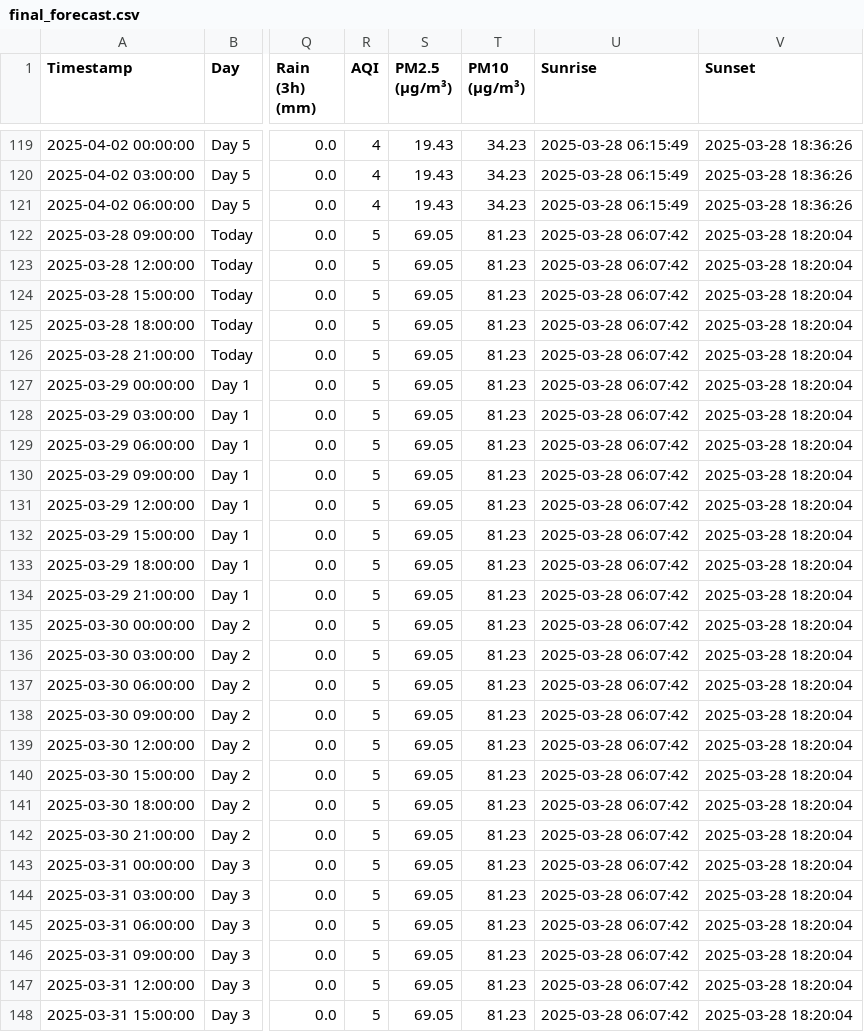
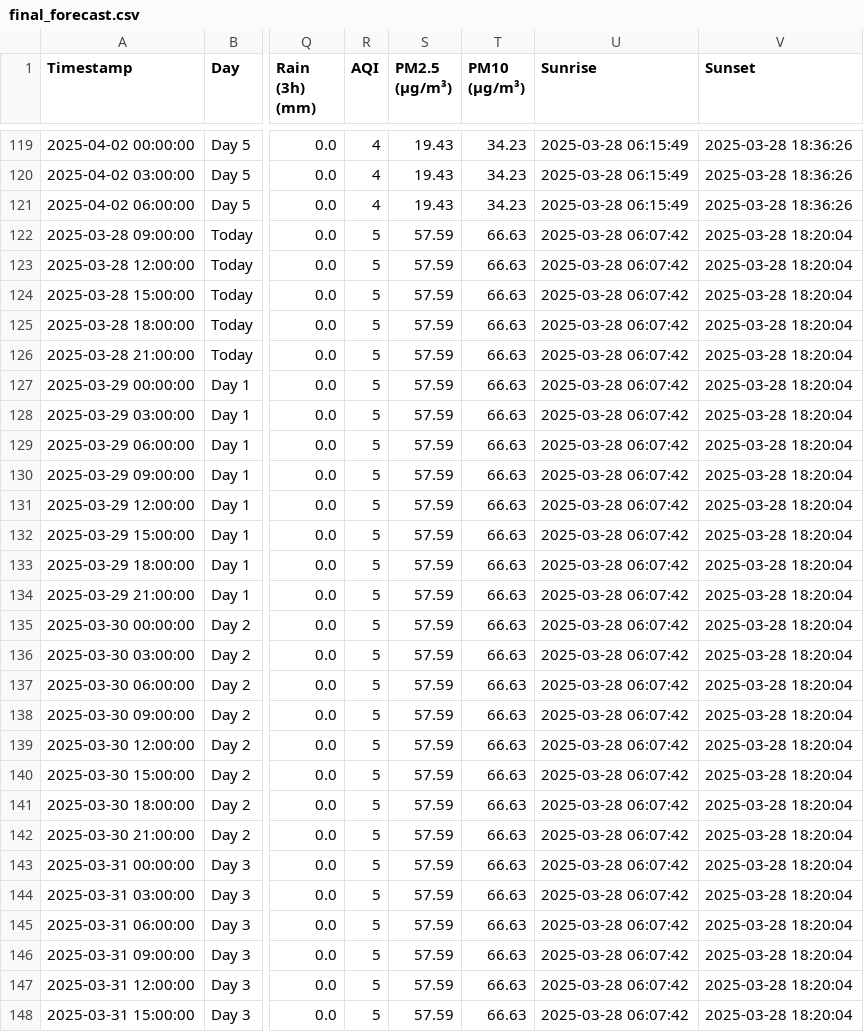
Before and after one commit to arshadlite/weather, a CSV file: final_forecast.csv, drawn as a sheet; only a part is shown, gaps mark what is left out; the diff covers the shown part only; the diff names each change by its address in the sheet, - before the commit and + after, or states it on an @@ line.

```diff
--- a/final_forecast.csv
+++ b/final_forecast.csv
-S122:S148 (PM2.5 (µg/m³)): 69.05
+S122:S148 (PM2.5 (µg/m³)): 57.59
-T122:T148 (PM10 (µg/m³)): 81.23
+T122:T148 (PM10 (µg/m³)): 66.63
```
Also changed, not shown: 146 edited cells elsewhere in this file.
